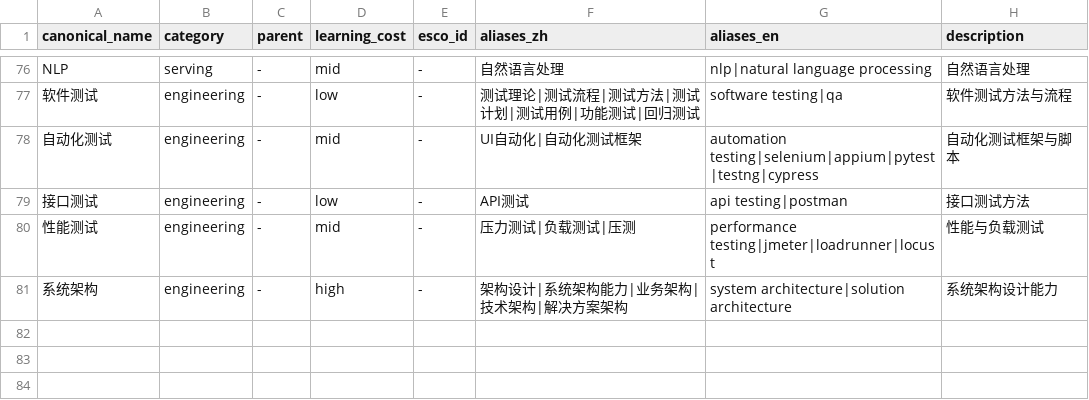
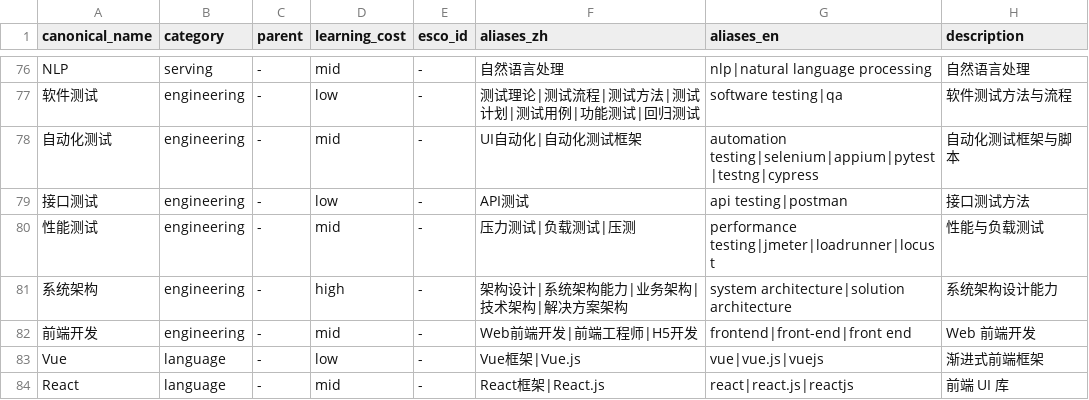
Before and after one commit to Xhan-985/SkillGap-Agent, a CSV file: src/skillgap/taxonomy/data/skills_v1.csv, drawn as a sheet; only a part is shown, gaps mark what is left out; the diff names each change by its address in the sheet, - before the commit and + after, or states it on an @@ line.

Commit message:
feat(taxonomy): add frontend skills (frontend dev, vue, react) - batch2 fullstack JDs coverage

```diff
--- a/src/skillgap/taxonomy/data/skills_v1.csv
+++ b/src/skillgap/taxonomy/data/skills_v1.csv
+row 82: 前端开发 | engineering | - | mid | - | Web前端开发|前端工程师|H5开发 | frontend|front-end|front end | Web 前端开发
+row 83: Vue | language | - | low | - | Vue框架|Vue.js | vue|vue.js|vuejs | 渐进式前端框架
+row 84: React | language | - | mid | - | React框架|React.js | react|react.js|reactjs | 前端 UI 库
```
Also changed, not shown: 1 other file.
